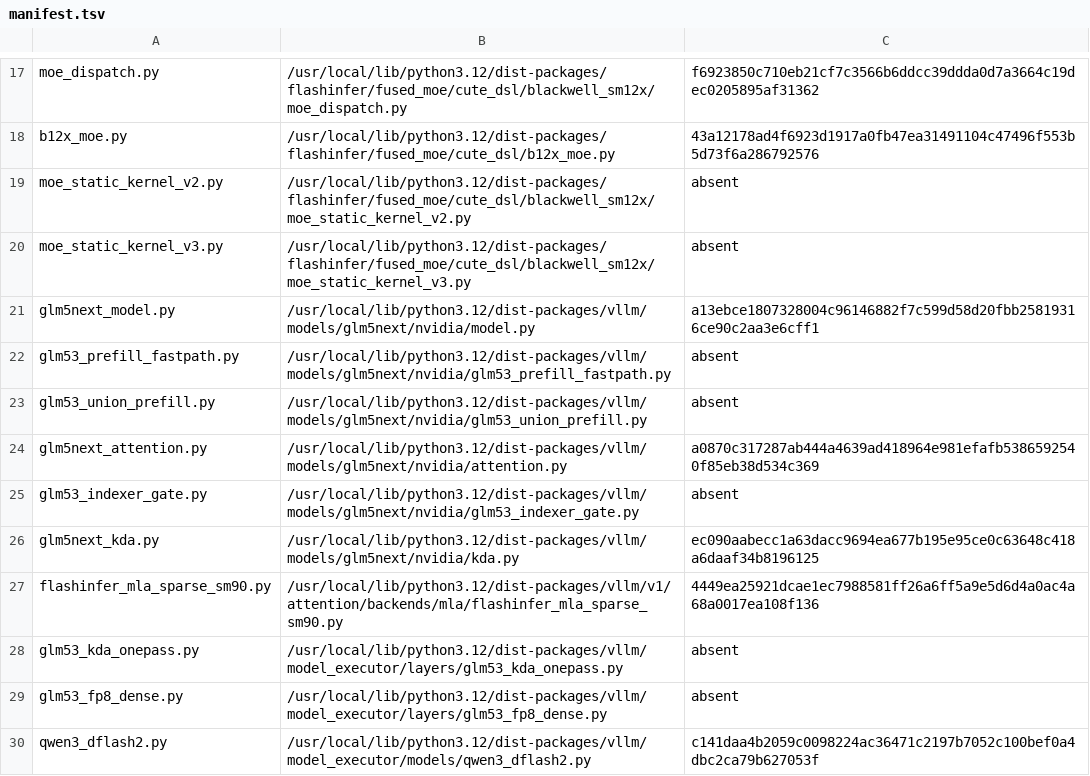
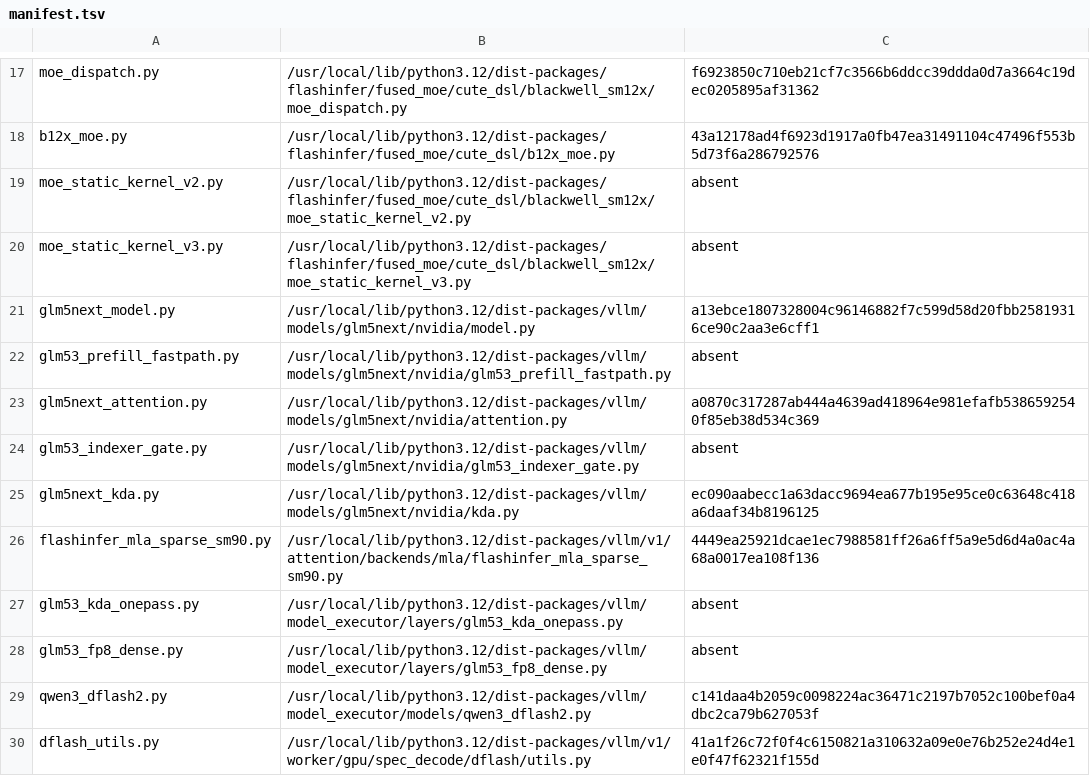
Before and after one commit to choiceoh/stkernel, a TSV file: build/glm53/manifest.tsv, drawn as a sheet; only a part is shown, gaps mark what is left out; the shorter side is filled out with more unchanged rows.

```diff
--- a/build/glm53/manifest.tsv
+++ b/build/glm53/manifest.tsv
@@ -22,3 +22,2 @@ glm5next_model.py	/usr/local/lib/python3.12/dist-packages/vllm/models/glm5next/n
 glm53_prefill_fastpath.py	/usr/local/lib/python3.12/dist-packages/vllm/models/glm5next/nvidia/glm53_prefill_fastpath.py	absent
-glm53_union_prefill.py	/usr/local/lib/python3.12/dist-packages/vllm/models/glm5next/nvidia/glm53_union_prefill.py	absent
 glm5next_attention.py	/usr/local/lib/python3.12/dist-packages/vllm/models/glm5next/nvidia/attention.py	a0870c317287ab444a4639ad418964e981efafb5386592540f85eb38d534c369
```
Also changed, not shown: overlay/modules/glm53_model/manifest.tsv, 36 other files.
